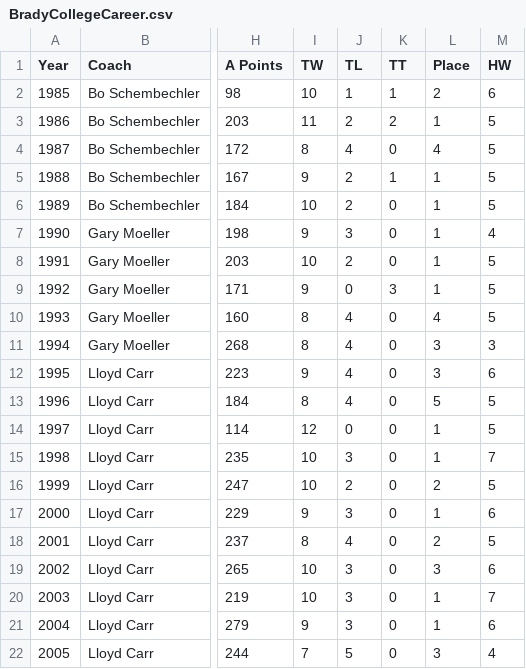
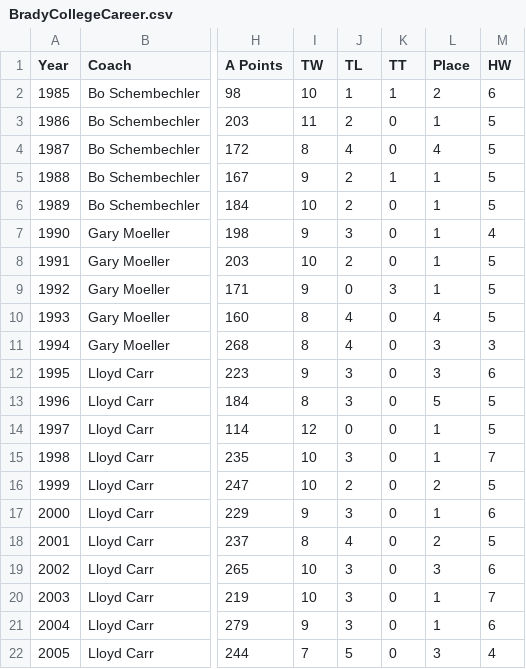
Before and after one commit to ItsMeLarry/U0M_Coursera, a CSV file: BradyCollegeCareer.csv, drawn as a sheet; only a part is shown, gaps mark what is left out; the diff names each change by its address in the sheet, - before the commit and + after, or states it on an @@ line.

Commit message:
Add files via upload

```diff
--- a/BradyCollegeCareer.csv
+++ b/BradyCollegeCareer.csv
-K3 (TT): 2
+K3 (TT): 0
-J12:J13 (TL): 4
+J12:J13 (TL): 3
```
